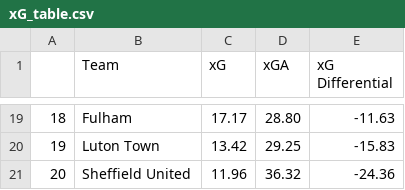
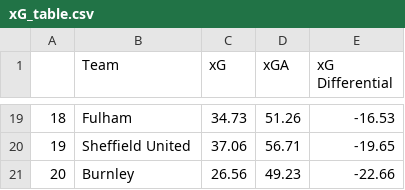
Before and after one commit to Harrison-Ward/xG, a CSV file: assets/xG_table.csv, drawn as a sheet; only a part is shown, gaps mark what is left out; the diff covers the shown part only.

```diff
--- a/assets/xG_table.csv
+++ b/assets/xG_table.csv
@@ -19,3 +19,3 @@
-18,Fulham,17.17,28.80,-11.63
-19,Luton Town,13.42,29.25,-15.83
-20,Sheffield United,11.96,36.32,-24.36
+18,Fulham,34.73,51.26,-16.53
+19,Sheffield United,37.06,56.71,-19.65
+20,Burnley,26.56,49.23,-22.66
```
Also changed, not shown: 64 edited cells elsewhere in this file, assets/full_table.csv, 8 other files.
